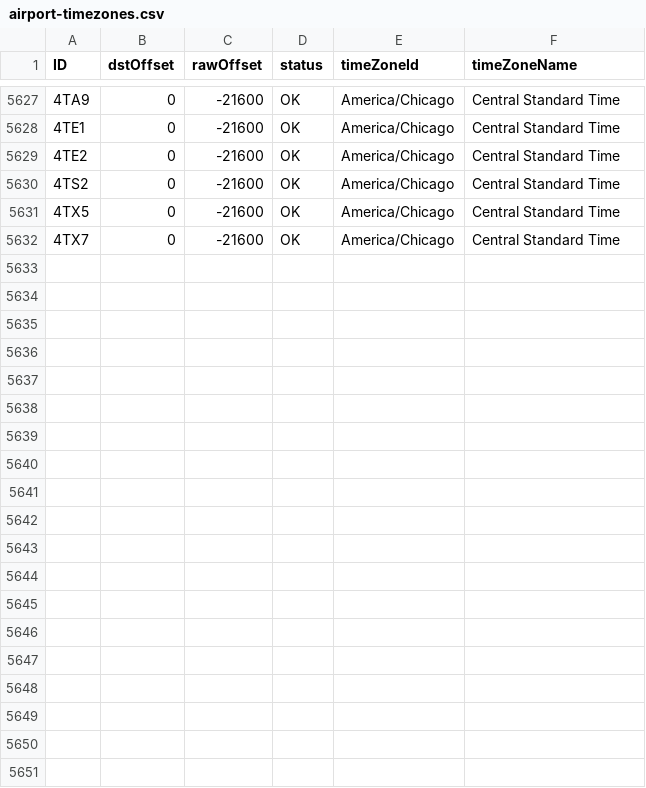
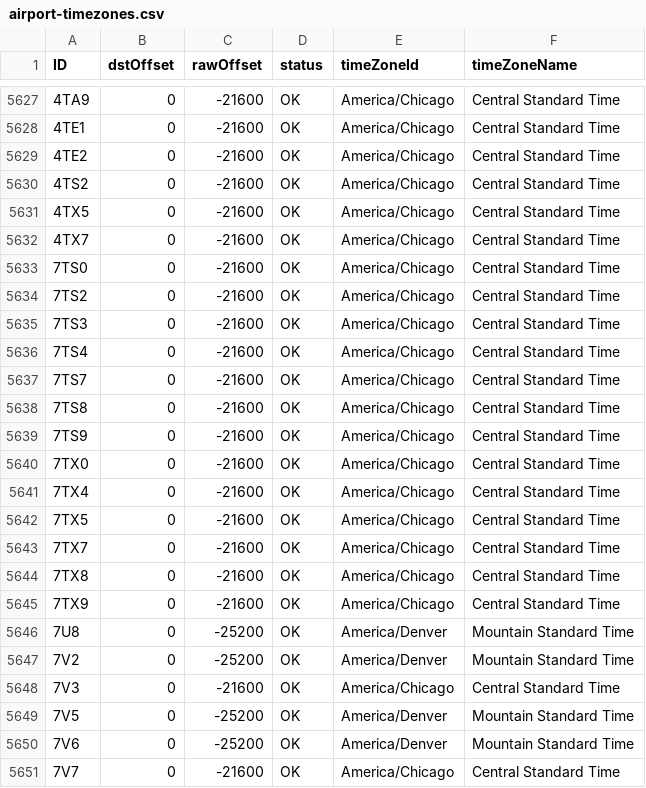
Before and after one commit to heike/data-technologies, a CSV file: data/airport-timezones.csv, drawn as a sheet; only a part is shown, gaps mark what is left out; the diff covers the shown part only; the diff names each change by its address in the sheet, - before the commit and + after, or states it on an @@ line.

Commit message:
couple more airports with timezone

```diff
--- a/data/airport-timezones.csv
+++ b/data/airport-timezones.csv
+row 5633: 7TS0 | 0 | -21600 | OK | America/Chicago | Central Standard Time
+row 5634: 7TS2 | 0 | -21600 | OK | America/Chicago | Central Standard Time
+row 5635: 7TS3 | 0 | -21600 | OK | America/Chicago | Central Standard Time
+row 5636: 7TS4 | 0 | -21600 | OK | America/Chicago | Central Standard Time
+row 5637: 7TS7 | 0 | -21600 | OK | America/Chicago | Central Standard Time
+row 5638: 7TS8 | 0 | -21600 | OK | America/Chicago | Central Standard Time
+row 5639: 7TS9 | 0 | -21600 | OK | America/Chicago | Central Standard Time
+row 5640: 7TX0 | 0 | -21600 | OK | America/Chicago | Central Standard Time
+row 5641: 7TX4 | 0 | -21600 | OK | America/Chicago | Central Standard Time
+row 5642: 7TX5 | 0 | -21600 | OK | America/Chicago | Central Standard Time
+row 5643: 7TX7 | 0 | -21600 | OK | America/Chicago | Central Standard Time
+row 5644: 7TX8 | 0 | -21600 | OK | America/Chicago | Central Standard Time
+row 5645: 7TX9 | 0 | -21600 | OK | America/Chicago | Central Standard Time
+row 5646: 7U8 | 0 | -25200 | OK | America/Denver | Mountain Standard Time
+row 5647: 7V2 | 0 | -25200 | OK | America/Denver | Mountain Standard Time
+row 5648: 7V3 | 0 | -21600 | OK | America/Chicago | Central Standard Time
+row 5649: 7V5 | 0 | -25200 | OK | America/Denver | Mountain Standard Time
+row 5650: 7V6 | 0 | -25200 | OK | America/Denver | Mountain Standard Time
+row 5651: 7V7 | 0 | -21600 | OK | America/Chicago | Central Standard Time
```
Also changed, not shown: 9 added rows elsewhere in this file, 1 other file.
